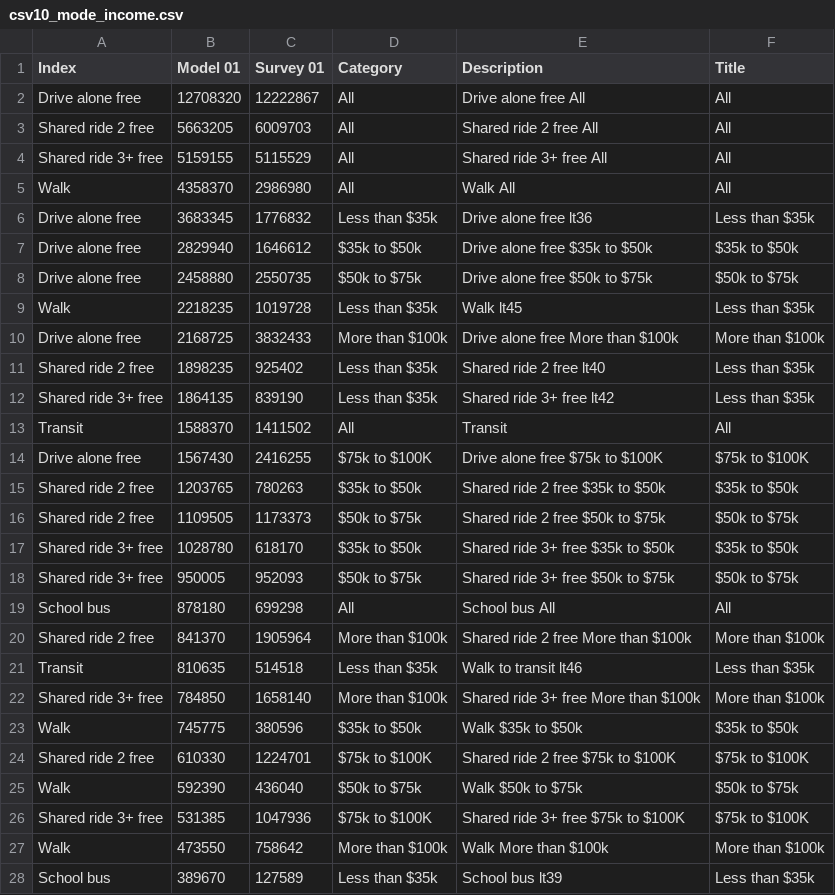
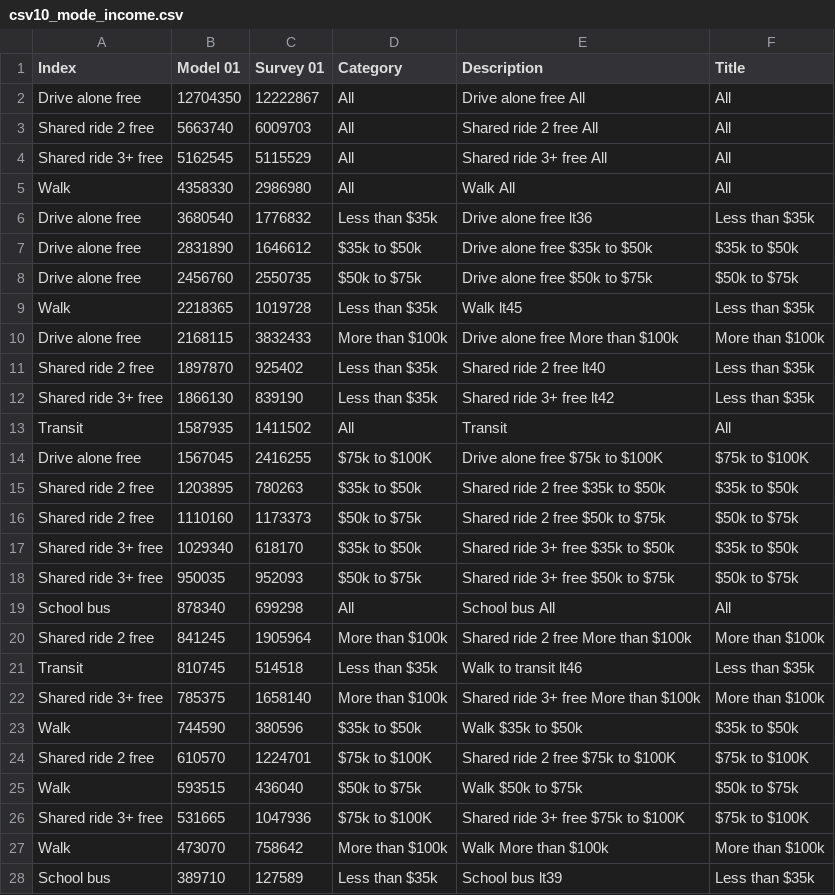
Before and after one commit to CMAP-REPOS/cmap_abm_report, a CSV file: data/csv10_mode_income.csv, drawn as a sheet; only a part is shown; the diff covers the shown part only.

```diff
--- a/data/csv10_mode_income.csv
+++ b/data/csv10_mode_income.csv
@@ -1,28 +1,28 @@
 Index,Model 01,Survey 01,Category,Description,Title
-Drive alone free,12708320,12222867,All,Drive alone free All,All
-Shared ride 2 free,5663205,6009703,All,Shared ride 2 free All,All
-Shared ride 3+ free,5159155,5115529,All,Shared ride 3+ free All,All
-Walk,4358370,2986980,All,Walk All,All
-Drive alone free,3683345,1776832,Less than $35k,Drive alone free lt36,Less than $35k
-Drive alone free,2829940,1646612,$35k to $50k,Drive alone free $35k to $50k,$35k to $50k
-Drive alone free,2458880,2550735,$50k to $75k,Drive alone free $50k to $75k,$50k to $75k
-Walk,2218235,1019728,Less than $35k,Walk lt45,Less than $35k
-Drive alone free,2168725,3832433,More than $100k,Drive alone free More than $100k,More than $100k
-Shared ride 2 free,1898235,925402,Less than $35k,Shared ride 2 free lt40,Less than $35k
-Shared ride 3+ free,1864135,839190,Less than $35k,Shared ride 3+ free lt42,Less than $35k
-Transit,1588370,1411502,All,Transit,All
-Drive alone free,1567430,2416255,$75k to $100K,Drive alone free $75k to $100K,$75k to $100K
-Shared ride 2 free,1203765,780263,$35k to $50k,Shared ride 2 free $35k to $50k,$35k to $50k
-Shared ride 2 free,1109505,1173373,$50k to $75k,Shared ride 2 free $50k to $75k,$50k to $75k
-Shared ride 3+ free,1028780,618170,$35k to $50k,Shared ride 3+ free $35k to $50k,$35k to $50k
-Shared ride 3+ free,950005,952093,$50k to $75k,Shared ride 3+ free $50k to $75k,$50k to $75k
-School bus,878180,699298,All,School bus All,All
-Shared ride 2 free,841370,1905964,More than $100k,Shared ride 2 free More than $100k,More than $100k
-Transit,810635,514518,Less than $35k,Walk to transit lt46,Less than $35k
-Shared ride 3+ free,784850,1658140,More than $100k,Shared ride 3+ free More than $100k,More than $100k
-Walk,745775,380596,$35k to $50k,Walk $35k to $50k,$35k to $50k
-Shared ride 2 free,610330,1224701,$75k to $100K,Shared ride 2 free $75k to $100K,$75k to $100K
-Walk,592390,436040,$50k to $75k,Walk $50k to $75k,$50k to $75k
-Shared ride 3+ free,531385,1047936,$75k to $100K,Shared ride 3+ free $75k to $100K,$75k to $100K
-Walk,473550,758642,More than $100k,Walk More than $100k,More than $100k
-School bus,389670,127589,Less than $35k,School bus lt39,Less than $35k
+Drive alone free,12704350,12222867,All,Drive alone free All,All
+Shared ride 2 free,5663740,6009703,All,Shared ride 2 free All,All
+Shared ride 3+ free,5162545,5115529,All,Shared ride 3+ free All,All
+Walk,4358330,2986980,All,Walk All,All
+Drive alone free,3680540,1776832,Less than $35k,Drive alone free lt36,Less than $35k
+Drive alone free,2831890,1646612,$35k to $50k,Drive alone free $35k to $50k,$35k to $50k
+Drive alone free,2456760,2550735,$50k to $75k,Drive alone free $50k to $75k,$50k to $75k
+Walk,2218365,1019728,Less than $35k,Walk lt45,Less than $35k
+Drive alone free,2168115,3832433,More than $100k,Drive alone free More than $100k,More than $100k
+Shared ride 2 free,1897870,925402,Less than $35k,Shared ride 2 free lt40,Less than $35k
+Shared ride 3+ free,1866130,839190,Less than $35k,Shared ride 3+ free lt42,Less than $35k
+Transit,1587935,1411502,All,Transit,All
+Drive alone free,1567045,2416255,$75k to $100K,Drive alone free $75k to $100K,$75k to $100K
+Shared ride 2 free,1203895,780263,$35k to $50k,Shared ride 2 free $35k to $50k,$35k to $50k
+Shared ride 2 free,1110160,1173373,$50k to $75k,Shared ride 2 free $50k to $75k,$50k to $75k
+Shared ride 3+ free,1029340,618170,$35k to $50k,Shared ride 3+ free $35k to $50k,$35k to $50k
+Shared ride 3+ free,950035,952093,$50k to $75k,Shared ride 3+ free $50k to $75k,$50k to $75k
+School bus,878340,699298,All,School bus All,All
+Shared ride 2 free,841245,1905964,More than $100k,Shared ride 2 free More than $100k,More than $100k
+Transit,810745,514518,Less than $35k,Walk to transit lt46,Less than $35k
+Shared ride 3+ free,785375,1658140,More than $100k,Shared ride 3+ free More than $100k,More than $100k
+Walk,744590,380596,$35k to $50k,Walk $35k to $50k,$35k to $50k
+Shared ride 2 free,610570,1224701,$75k to $100K,Shared ride 2 free $75k to $100K,$75k to $100K
+Walk,593515,436040,$50k to $75k,Walk $50k to $75k,$50k to $75k
+Shared ride 3+ free,531665,1047936,$75k to $100K,Shared ride 3+ free $75k to $100K,$75k to $100K
+Walk,473070,758642,More than $100k,Walk More than $100k,More than $100k
+School bus,389710,127589,Less than $35k,School bus lt39,Less than $35k
```
Also changed, not shown: 1 added row, 1 removed row and 38 edited cells elsewhere in this file, data/csv11_purpose_type.csv, data/csv12_purpose_distance.csv, 8 other files.
